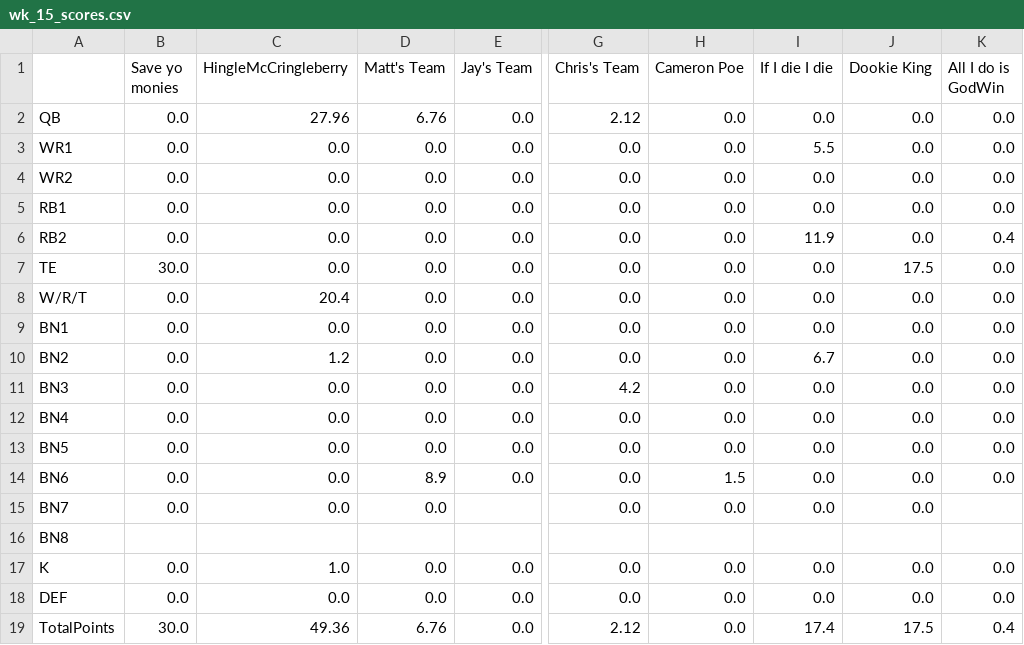
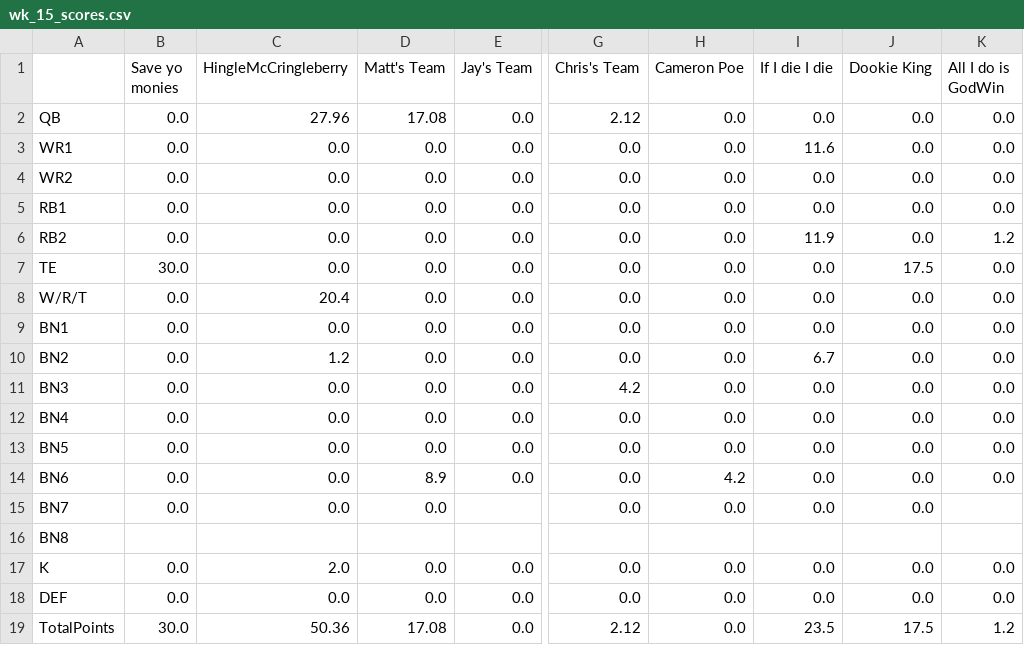
Before and after one commit to MBJR1986/Yahoo_API_Group2, a CSV file: Data Analysis/weekly_scores/wk_15_scores.csv, drawn as a sheet; only a part is shown, gaps mark what is left out; the diff names each change by its address in the sheet, - before the commit and + after, or states it on an @@ line.

```diff
--- a/Data Analysis/weekly_scores/wk_15_scores.csv
+++ b/Data Analysis/weekly_scores/wk_15_scores.csv
-D2 (Matt's Team): 6.76
+D2 (Matt's Team): 17.08
-I3 (If I die I die): 5.5
+I3 (If I die I die): 11.6
-K6 (All I do is GodWin): 0.4
+K6 (All I do is GodWin): 1.2
-H14 (Cameron Poe): 1.5
+H14 (Cameron Poe): 4.2
-C17 (HingleMcCringleberry): 1.0
+C17 (HingleMcCringleberry): 2.0
-C19 (HingleMcCringleberry): 49.36
+C19 (HingleMcCringleberry): 50.36
-D19 (Matt's Team): 6.76
+D19 (Matt's Team): 17.08
-I19 (If I die I die): 17.4
+I19 (If I die I die): 23.5
-K19 (All I do is GodWin): 0.4
+K19 (All I do is GodWin): 1.2
```
Also changed, not shown: 1 other file.
